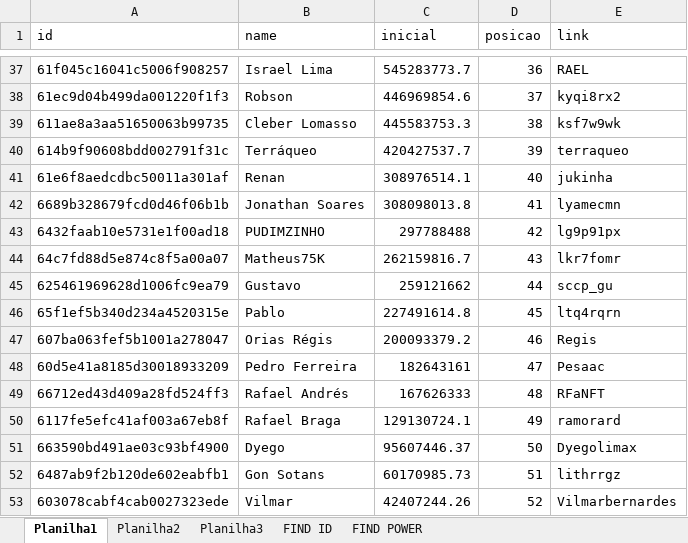
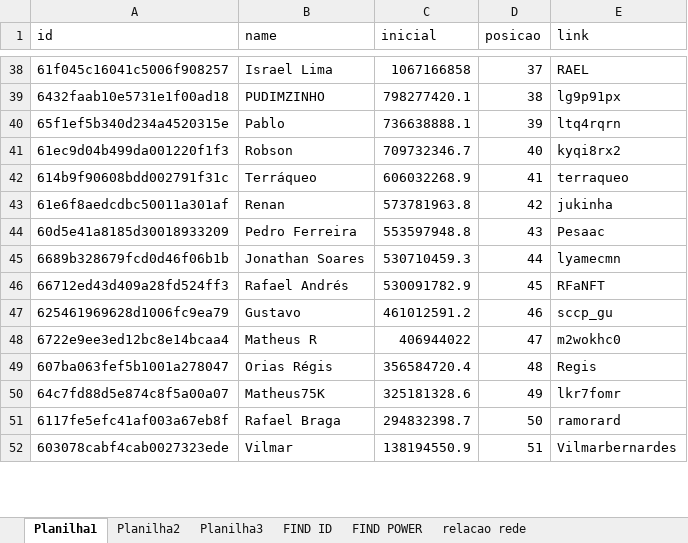
Before and after one commit to rk-fox/rk-fox.github.io, an Excel workbook: ranking/historico.xlsm, sheet Planilha1, drawn as a sheet; only a part is shown, gaps mark what is left out; values as stored, in another font and other column widths than the file's, no borders; removed rows and columns are numbered as before the commit, all else as after; the diff covers the shown part only; the diff names each change by its address in the sheet, - before the commit and + after, or states it on an @@ line.

```diff
--- a/ranking/historico.xlsm (sheet Planilha1)
+++ b/ranking/historico.xlsm (sheet Planilha1)
+sheet tab: relacao rede
-C38 (inicial): 545283773.7
+C38 (inicial): 1067166858
-D38 (posicao): 36
+D38 (posicao): 37
+row 39: 6432faab10e5731e1f00ad18 | PUDIMZINHO | 798277420.1 | 38 | lg9p91px
+row 40: 65f1ef5b340d234a4520315e | Pablo | 736638888.1 | 39 | ltq4rqrn
-C41 (inicial): 446969854.6
+C41 (inicial): 709732346.7
-D41 (posicao): 37
+D41 (posicao): 40
-row 39: 611ae8a3aa51650063b99735 | Cleber Lomasso | 445583753.3 | 38 | ksf7w9wk
-C42 (inicial): 420427537.7
+C42 (inicial): 606032268.9
-D42 (posicao): 39
+D42 (posicao): 41
-C43 (inicial): 308976514.1
+C43 (inicial): 573781963.8
-D43 (posicao): 40
+D43 (posicao): 42
+row 44: 60d5e41a8185d30018933209 | Pedro Ferreira | 553597948.8 | 43 | Pesaac
-C45 (inicial): 308098013.8
+C45 (inicial): 530710459.3
-D45 (posicao): 41
+D45 (posicao): 44
-row 43: 6432faab10e5731e1f00ad18 | PUDIMZINHO | 297788488 | 42 | lg9p91px
-row 44: 64c7fd88d5e874c8f5a00a07 | Matheus75K | 262159816.7 | 43 | lkr7fomr
+row 46: 66712ed43d409a28fd524ff3 | Rafael Andrés | 530091782.9 | 45 | RFaNFT
-C47 (inicial): 259121662
+C47 (inicial): 461012591.2
-D47 (posicao): 44
+D47 (posicao): 46
-row 46: 65f1ef5b340d234a4520315e | Pablo | 227491614.8 | 45 | ltq4rqrn
+row 48: 6722e9ee3ed12bc8e14bcaa4 | Matheus R | 406944022 | 47 | m2wokhc0
-C49 (inicial): 200093379.2
+C49 (inicial): 356584720.4
-D49 (posicao): 46
+D49 (posicao): 48
-row 48: 60d5e41a8185d30018933209 | Pedro Ferreira | 182643161 | 47 | Pesaac
-row 49: 66712ed43d409a28fd524ff3 | Rafael Andrés | 167626333 | 48 | RFaNFT
+row 50: 64c7fd88d5e874c8f5a00a07 | Matheus75K | 325181328.6 | 49 | lkr7fomr
-C51 (inicial): 129130724.1
+C51 (inicial): 294832398.7
-D51 (posicao): 49
+D51 (posicao): 50
-row 51: 663590bd491ae03c93bf4900 | Dyego | 95607446.37 | 50 | Dyegolimax
-row 52: 6487ab9f2b120de602eabfb1 | Gon Sotans | 60170985.73 | 51 | lithrrgz
-C52 (inicial): 42407244.26
+C52 (inicial): 138194550.9
-D52 (posicao): 52
+D52 (posicao): 51
```
Also changed, not shown: 20 added rows, 17 removed rows and 32 edited cells elsewhere in this sheet, sheet Planilha3, sheet FIND ID, sheet FIND POWER.
